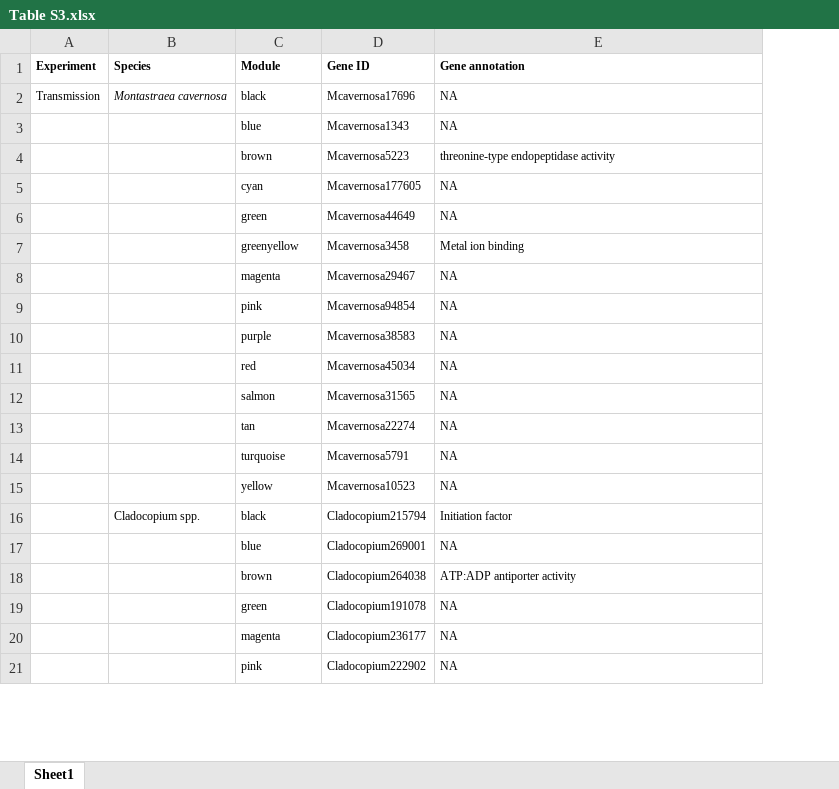
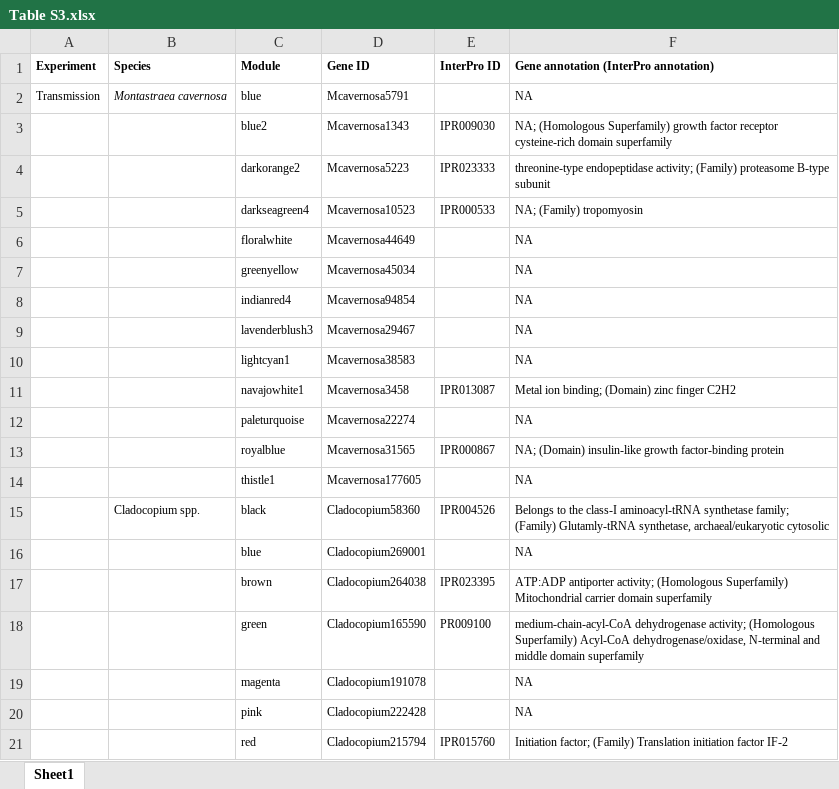
Before and after one commit to mstudiva/SCTLD-intervention-transcriptomics, an Excel workbook: tables/Table S3.xlsx, sheet Sheet1, drawn as a sheet; only a part is shown; values as stored, in another font and other column widths than the file's, no borders; removed rows and columns are numbered as before the commit, all else as after; the diff covers the shown part only; the diff names each change by its address in the sheet, - before the commit and + after, or states it on an @@ line.

```diff
--- a/tables/Table S3.xlsx (sheet Sheet1)
+++ b/tables/Table S3.xlsx (sheet Sheet1)
+column E (InterPro ID), row 3: IPR009030; rows 15-17: IPR004526 |  | IPR023395
-F1: Gene annotation
+F1: Gene annotation (InterPro annotation)
-C2 (Module): black
+C2 (Module): blue
-D2 (Gene ID): Mcavernosa17696
+D2 (Gene ID): Mcavernosa5791
-C3 (Module): blue
+C3 (Module): blue2
-F3: NA
+F3: NA; (Homologous Superfamily) growth factor receptor cysteine-rich domain superfamily
-row 4:  |  | brown | Mcavernosa5223 | threonine-type endopeptidase activity
-row 5:  |  | cyan | Mcavernosa177605 | NA
+row 4:  |  | darkorange2 | Mcavernosa5223 | IPR023333 | threonine-type endopeptidase activity; (Family) proteasome B-type subunit
+row 5:  |  | darkseagreen4 | Mcavernosa10523 | IPR000533 | NA; (Family) tropomyosin
-C6 (Module): green
+C6 (Module): floralwhite
-D7 (Gene ID): Mcavernosa3458
+D7 (Gene ID): Mcavernosa45034
-F7: Metal ion binding
+F7: NA
-row 8:  |  | magenta | Mcavernosa29467 | NA
-C8 (Module): pink
+C8 (Module): indianred4
+row 9:  |  | lavenderblush3 | Mcavernosa29467 |  | NA
-C10 (Module): purple
+C10 (Module): lightcyan1
-row 11:  |  | red | Mcavernosa45034 | NA
-row 12:  |  | salmon | Mcavernosa31565 | NA
+row 11:  |  | navajowhite1 | Mcavernosa3458 | IPR013087 | Metal ion binding; (Domain) zinc finger C2H2
-C12 (Module): tan
+C12 (Module): paleturquoise
+row 13:  |  | royalblue | Mcavernosa31565 | IPR000867 | NA; (Domain) insulin-like growth factor-binding protein
-C14 (Module): turquoise
+C14 (Module): thistle1
-D14 (Gene ID): Mcavernosa5791
+D14 (Gene ID): Mcavernosa177605
-row 15:  |  | yellow | Mcavernosa10523 | NA
-D15 (Gene ID): Cladocopium215794
+D15 (Gene ID): Cladocopium58360
-F15: Initiation factor
+F15: Belongs to the class-I aminoacyl-tRNA synthetase family; (Family) Glutamly-tRNA synthetase, archaeal/eukaryotic cytosolic
-F17: ATP:ADP antiporter activity
+F17: ATP:ADP antiporter activity; (Homologous Superfamily) Mitochondrial carrier domain superfamily
-row 19:  |  | green | Cladocopium191078 | NA
+row 18:  |  | green | Cladocopium165590 | PR009100 | medium-chain-acyl-CoA dehydrogenase activity; (Homologous Superfamily) Acyl-CoA dehydrogenase/oxidase, N-terminal and middle domain superfamily
-D19 (Gene ID): Cladocopium236177
+D19 (Gene ID): Cladocopium191078
-D20 (Gene ID): Cladocopium222902
+D20 (Gene ID): Cladocopium222428
+row 21:  |  | red | Cladocopium215794 | IPR015760 | Initiation factor; (Family) Translation initiation factor IF-2
```
Also changed, not shown: 13 added rows, 16 removed rows and 32 edited cells elsewhere in this sheet, tables/Table 3.xlsx, tables/Table S5.xlsx, 17 other files.
